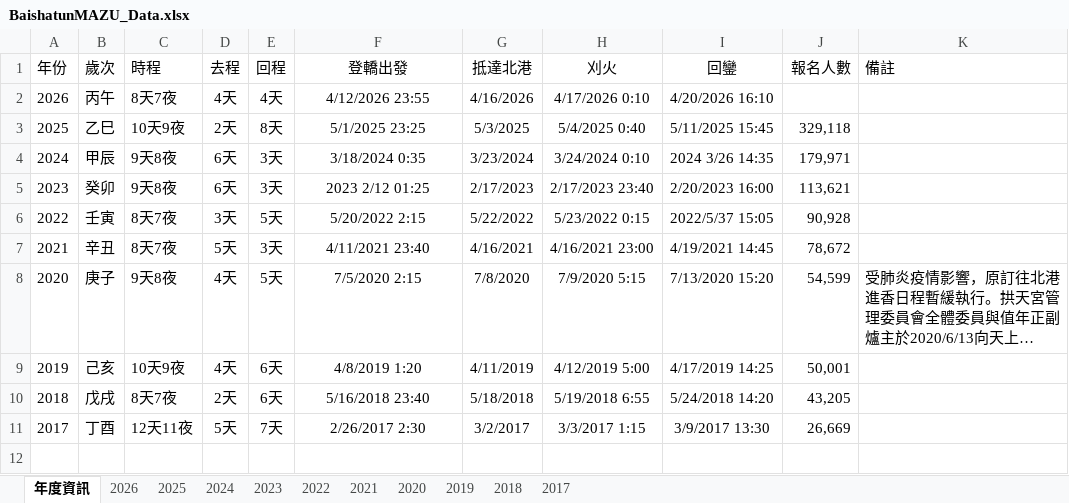
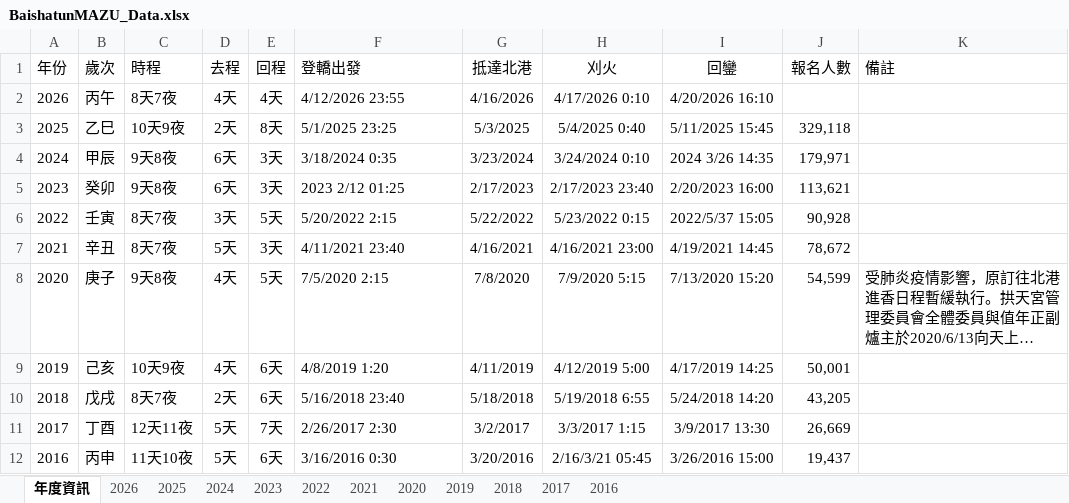
Before and after one commit to suptuchstop/mazu--cloud, an Excel workbook: BaishatunMAZU_Data.xlsx, sheet 年度資訊, drawn as a sheet; long unchanged cells end in …; values as stored, in another font and other column widths than the file's, no borders; the diff names each change by its address in the sheet, - before the commit and + after, or states it on an @@ line.

```diff
--- a/BaishatunMAZU_Data.xlsx (sheet 年度資訊)
+++ b/BaishatunMAZU_Data.xlsx (sheet 年度資訊)
+sheet tab: 2016
-F1:F11 alignment: center
+F1:F11 alignment: left
+row 12: 2016 | 丙申 | 11天10夜 | 5天 | 6天 | 3/16/2016 0:30 | 3/20/2016 | 2/16/3/21 05:45 | 3/26/2016 15:00 | 19,437
```
